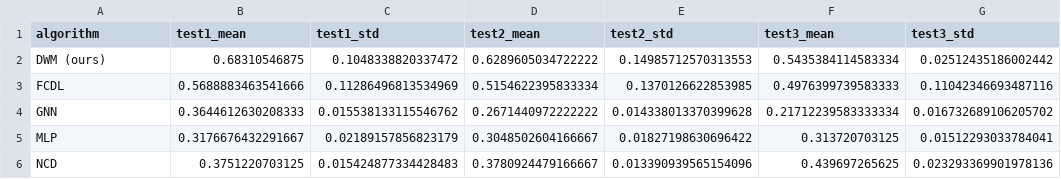
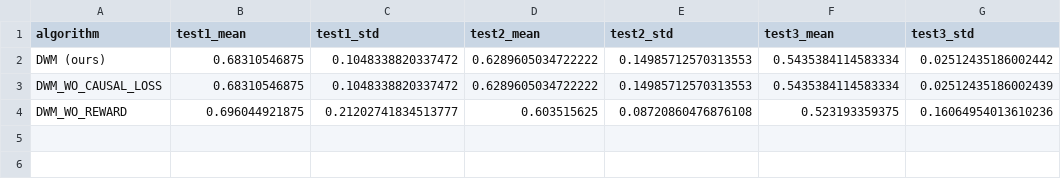
Before and after one commit to zhiyu-zhao-ucas/dwm, a CSV file: result/csv/ood_comparison.csv, drawn as a sheet.

```diff
--- a/result/csv/ood_comparison.csv
+++ b/result/csv/ood_comparison.csv
@@ -2,5 +2,3 @@ algorithm,test1_mean,test1_std,test2_mean,test2_std,test3_mean,test3_std
 DWM (ours),0.68310546875,0.1048338820337472,0.6289605034722222,0.14985712570313553,0.5435384114583334,0.02512435186002442
-FCDL,0.5688883463541666,0.11286496813534969,0.5154622395833334,0.1370126622853985,0.4976399739583333,0.11042346693487116
-GNN,0.3644612630208333,0.015538133115546762,0.2671440972222222,0.014338013370399628,0.21712239583333334,0.016732689106205702
-MLP,0.3176676432291667,0.02189157856823179,0.3048502604166667,0.01827198630696422,0.313720703125,0.01512293033784041
-NCD,0.3751220703125,0.015424877334428483,0.3780924479166667,0.013390939565154096,0.439697265625,0.023293369901978136
+DWM_WO_CAUSAL_LOSS,0.68310546875,0.1048338820337472,0.6289605034722222,0.14985712570313553,0.5435384114583334,0.02512435186002439
+DWM_WO_REWARD,0.696044921875,0.21202741834513777,0.603515625,0.08720860476876108,0.523193359375,0.16064954013610236
```
Also changed, not shown: result/csv/ood_summary.csv, 21 other files.
